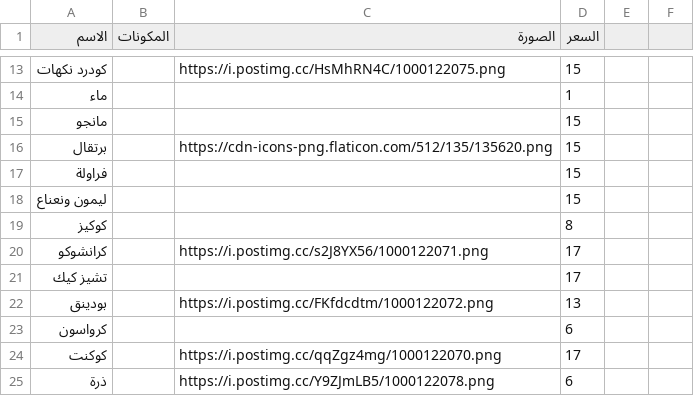
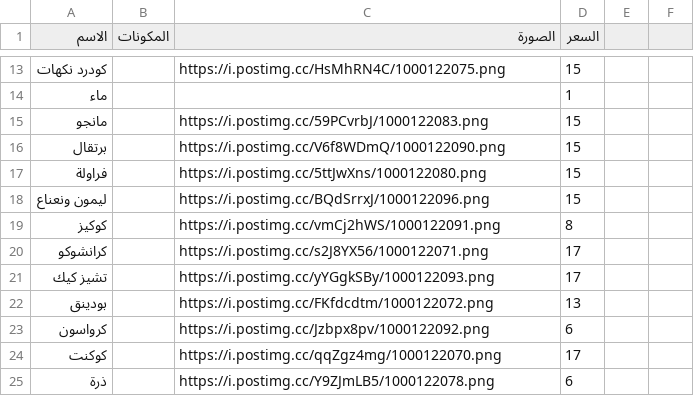
Before and after one commit to barnaf/Ma-coffe, a CSV file: menu.csv, drawn as a sheet; only a part is shown, gaps mark what is left out; the diff names each change by its address in the sheet, - before the commit and + after, or states it on an @@ line.

Commit message:
Update menu.csv

```diff
--- a/menu.csv
+++ b/menu.csv
-C15 (الصورة): (empty)
+C15 (الصورة): https://i.postimg.cc/59PCvrbJ/1000122083.png
-C16 (الصورة): https://cdn-icons-png.flaticon.com/512/135/135620.png
+C16 (الصورة): https://i.postimg.cc/V6f8WDmQ/1000122090.png
-C17 (الصورة): (empty)
+C17 (الصورة): https://i.postimg.cc/5ttJwXns/1000122080.png
-C18 (الصورة): (empty)
+C18 (الصورة): https://i.postimg.cc/BQdSrrxJ/1000122096.png
-C19 (الصورة): (empty)
+C19 (الصورة): https://i.postimg.cc/vmCj2hWS/1000122091.png
-C21 (الصورة): (empty)
+C21 (الصورة): https://i.postimg.cc/yYGgkSBy/1000122093.png
-C23 (الصورة): (empty)
+C23 (الصورة): https://i.postimg.cc/Jzbpx8pv/1000122092.png
```
